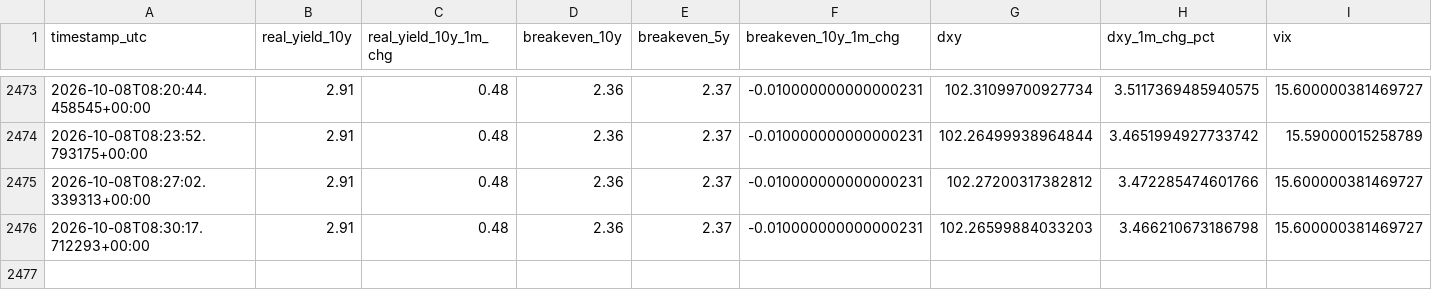
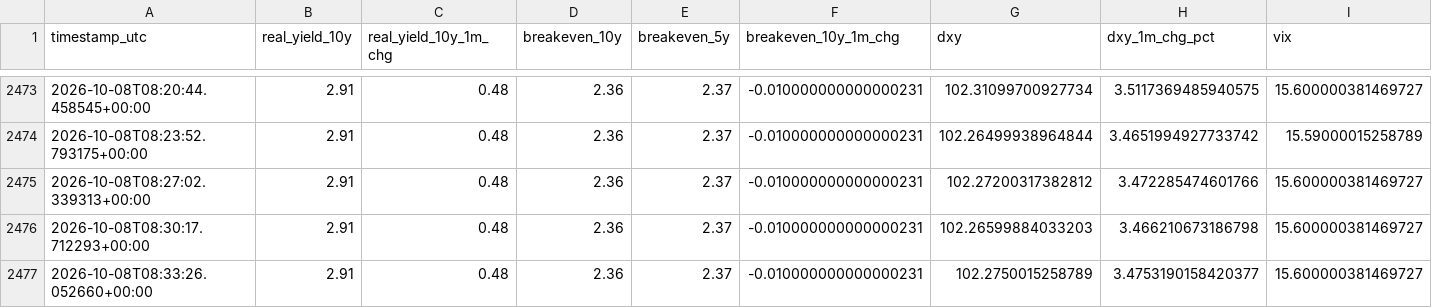
Before and after one commit to amarnath200530/gold-market-dashboard, a CSV file: output/history.csv, drawn as a sheet; only a part is shown, gaps mark what is left out; rows hold the shown columns only; the diff names each change by its address in the sheet, - before the commit and + after, or states it on an @@ line.

```diff
--- a/output/history.csv
+++ b/output/history.csv
+row 2477: 2026-10-08T08:33:26.052660+00:00 | 2.91 | 0.48 | 2.36 | 2.37 | -0.010000000000000231 | 102.2750015258789 | 3.4753190158420377 | 15.600000381469727
```
Also changed, not shown: 2 other files.
